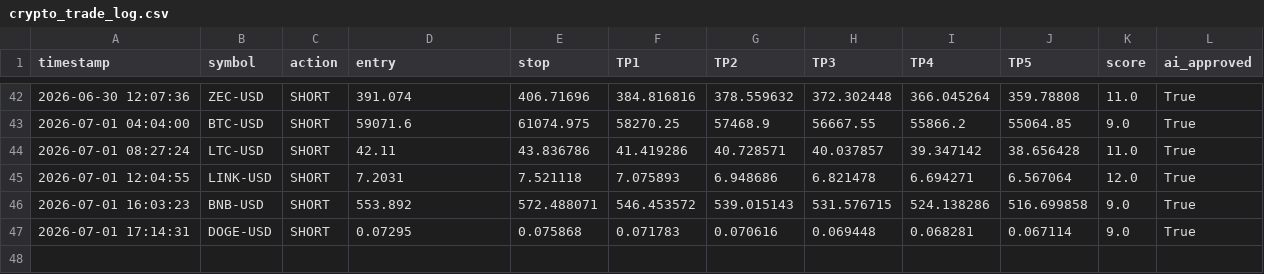
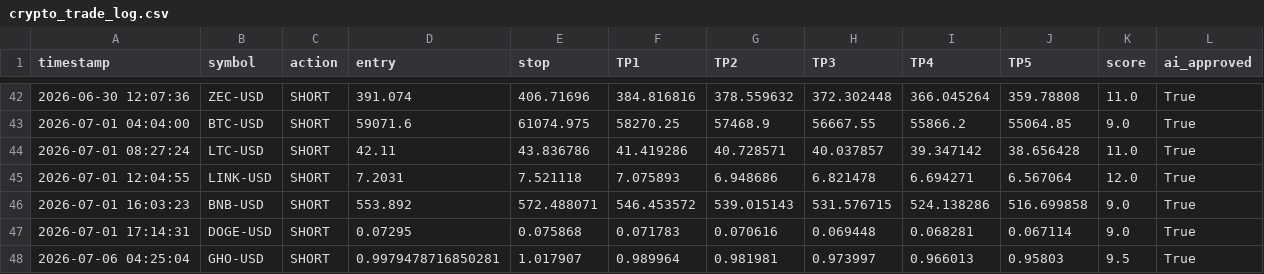
Before and after one commit to mrakbar8175-blip/Crypto-signal-bot, a CSV file: crypto_trade_log.csv, drawn as a sheet; only a part is shown, gaps mark what is left out; the diff names each change by its address in the sheet, - before the commit and + after, or states it on an @@ line.

```diff
--- a/crypto_trade_log.csv
+++ b/crypto_trade_log.csv
+row 48: 2026-07-06 04:25:04 | GHO-USD | SHORT | 0.9979478716850281 | 1.017907 | 0.989964 | 0.981981 | 0.973997 | 0.966013 | 0.95803 | 9.5 | True
```
Also changed, not shown: 1 other file.
